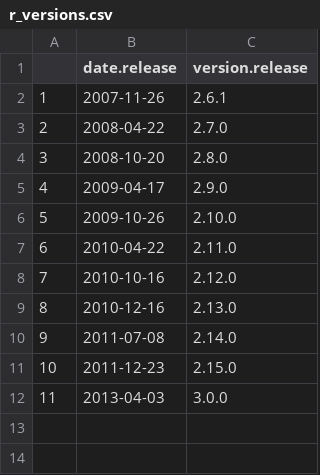
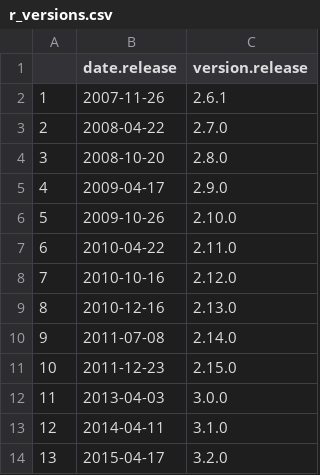
Before and after one commit to patricktoohey/GitHubR, a CSV file: Data/r_versions.csv, drawn as a sheet.

```diff
--- a/Data/r_versions.csv
+++ b/Data/r_versions.csv
@@ -12 +12,3 @@
 "11",2013-04-03,"3.0.0"
+"12",2014-04-11,"3.1.0"
+"13",2015-04-17,"3.2.0"
```
Also changed, not shown: Data/future_cran.csv, Data/repos.csv, 8 other files.
